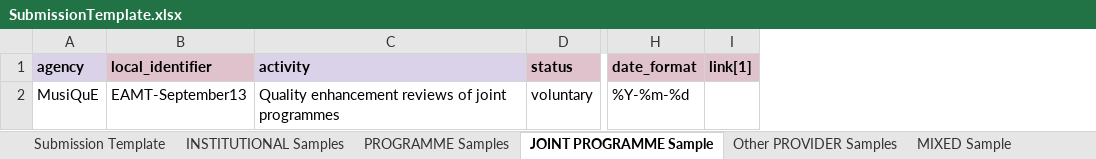
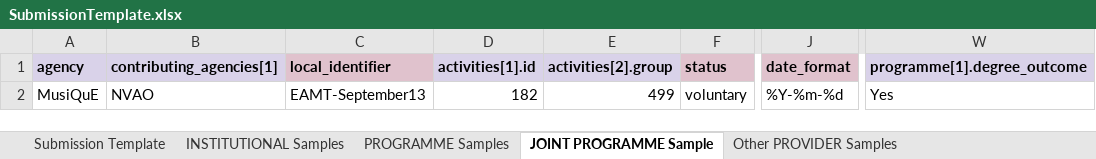
Before and after one commit to EQAR/deqar-docs, an Excel workbook: docs/files/SubmissionTemplate.xlsx, sheet JOINT PROGRAMME Sample, drawn as a sheet; only a part is shown, gaps mark what is left out; values as stored, in another font and other column widths than the file's, no borders; removed rows and columns are numbered as before the commit, all else as after; the diff names each change by its address in the sheet, - before the commit and + after, or states it on an @@ line.

Commit message:
update CSV template and samples (WiP)

```diff
--- a/docs/files/SubmissionTemplate.xlsx (sheet JOINT PROGRAMME Sample)
+++ b/docs/files/SubmissionTemplate.xlsx (sheet JOINT PROGRAMME Sample)
-sheet tab: MIXED Sample
+column B (contributing_agencies[1]), row 2: NVAO
-column C (activity), row 2: Quality enhancement reviews of joint programmes
+column D (activities[1].id), row 2: 182
+column E (activities[2].group), row 2: 499
-column I (link[1]), empty
+column W (programme[1].degree_outcome), row 2: Yes
```
Also changed, not shown: sheet Submission Template, sheet Other PROVIDER Samples, sheet INSTITUTIONAL Samples, sheet PROGRAMME Samples, 3 other files.
